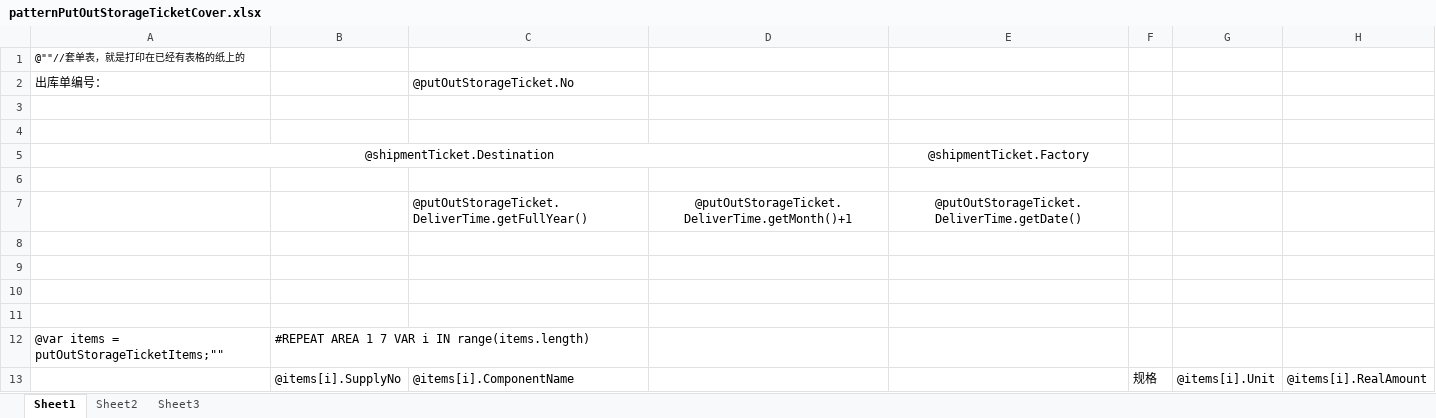
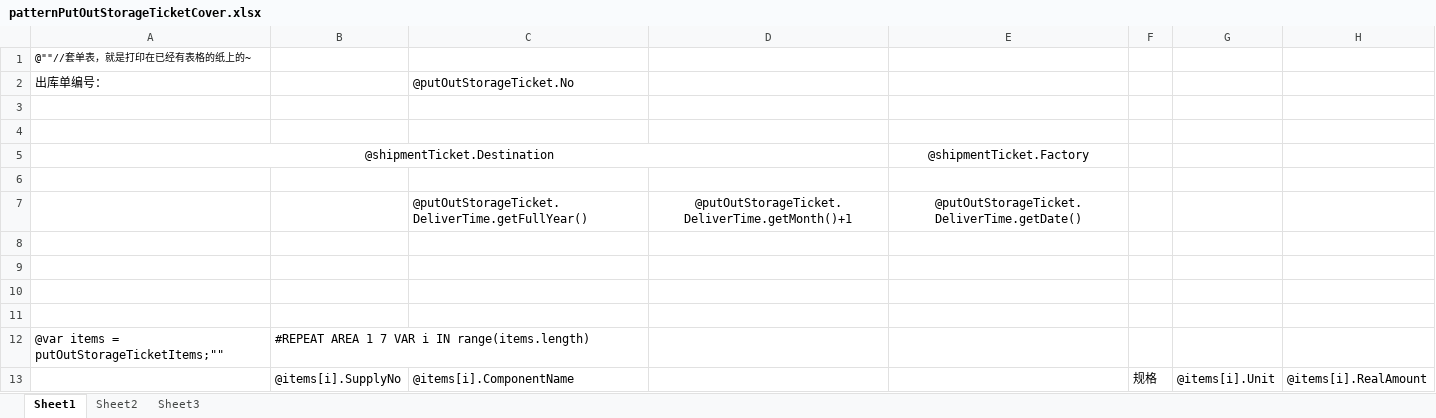
Before and after one commit to jingjiajie/wms, an Excel workbook: UI/bin/Debug/Excel/patternPutOutStorageTicketCover.xlsx, sheet Sheet1, drawn as a sheet; values as stored, in another font and other column widths than the file's, no borders; the diff names each change by its address in the sheet, - before the commit and + after, or states it on an @@ line.

Commit message:
git youduba

```diff
--- a/UI/bin/Debug/Excel/patternPutOutStorageTicketCover.xlsx (sheet Sheet1)
+++ b/UI/bin/Debug/Excel/patternPutOutStorageTicketCover.xlsx (sheet Sheet1)
-A1: @""//套单表，就是打印在已经有表格的纸上的
+A1: @""//套单表，就是打印在已经有表格的纸上的~
```
